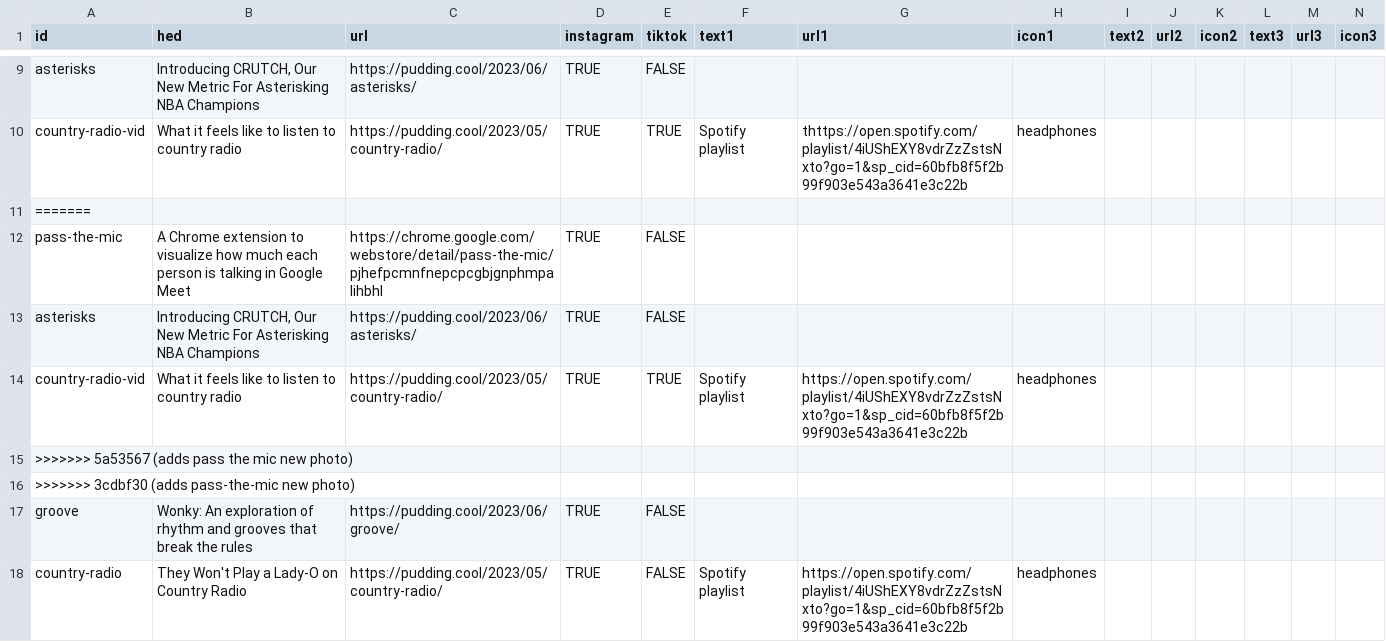
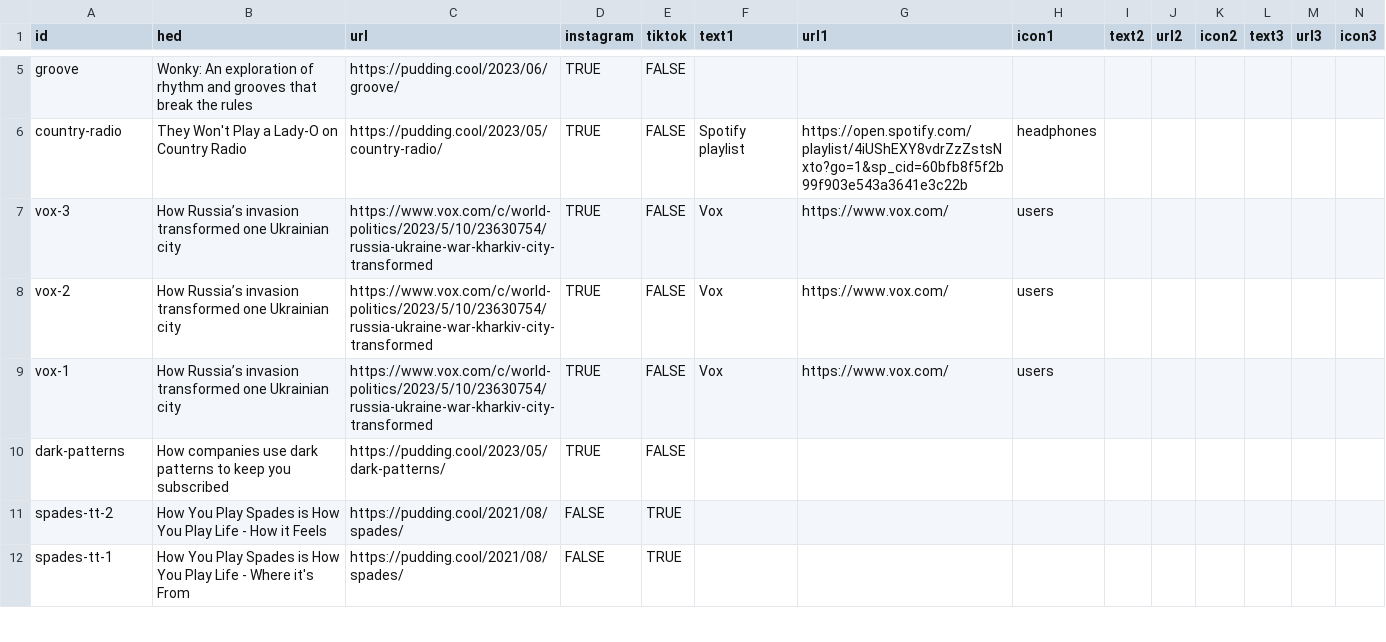
Before and after one commit to the-pudding/ig-links, a CSV file: static/assets/data.csv, drawn as a sheet; only a part is shown, gaps mark what is left out; the shorter side is filled out with more unchanged rows; the diff covers the shown part only; the diff names each change by its address in the sheet, - before the commit and + after, or states it on an @@ line.

Commit message:
sycn up x2

```diff
--- a/static/assets/data.csv
+++ b/static/assets/data.csv
-row 9: asterisks | Introducing CRUTCH, Our New Metric For Asterisking NBA Champions | https://pudding.cool/2023/06/asterisks/ | TRUE | FALSE
-row 10: country-radio-vid | What it feels like to listen to country radio | https://pudding.cool/2023/05/country-radio/ | TRUE | TRUE | Spotify playlist | thttps://open.spotify.com/playlist/4iUShEXY8vdrZzZstsNxto?go=1&sp_cid=60bfb8f5f2b99f903e543a3641e3c22b | headphones
-row 11: =======
-row 12: pass-the-mic | A Chrome extension to visualize how much each person is talking in Google Meet | https://chrome.google.com/webstore/detail/pass-the-mic/pjhefpcmnfnepcpcgbjgnphmpalihbhl | TRUE | FALSE
-row 13: asterisks | Introducing CRUTCH, Our New Metric For Asterisking NBA Champions | https://pudding.cool/2023/06/asterisks/ | TRUE | FALSE
-row 14: country-radio-vid | What it feels like to listen to country radio | https://pudding.cool/2023/05/country-radio/ | TRUE | TRUE | Spotify playlist | https://open.spotify.com/playlist/4iUShEXY8vdrZzZstsNxto?go=1&sp_cid=60bfb8f5f2b99f903e543a3641e3c22b | headphones
-row 15: >>>>>>> 5a53567 (adds pass the mic new photo)
-row 16: >>>>>>> 3cdbf30 (adds pass-the-mic new photo)
```
Also changed, not shown: 4 removed rows elsewhere in this file.
